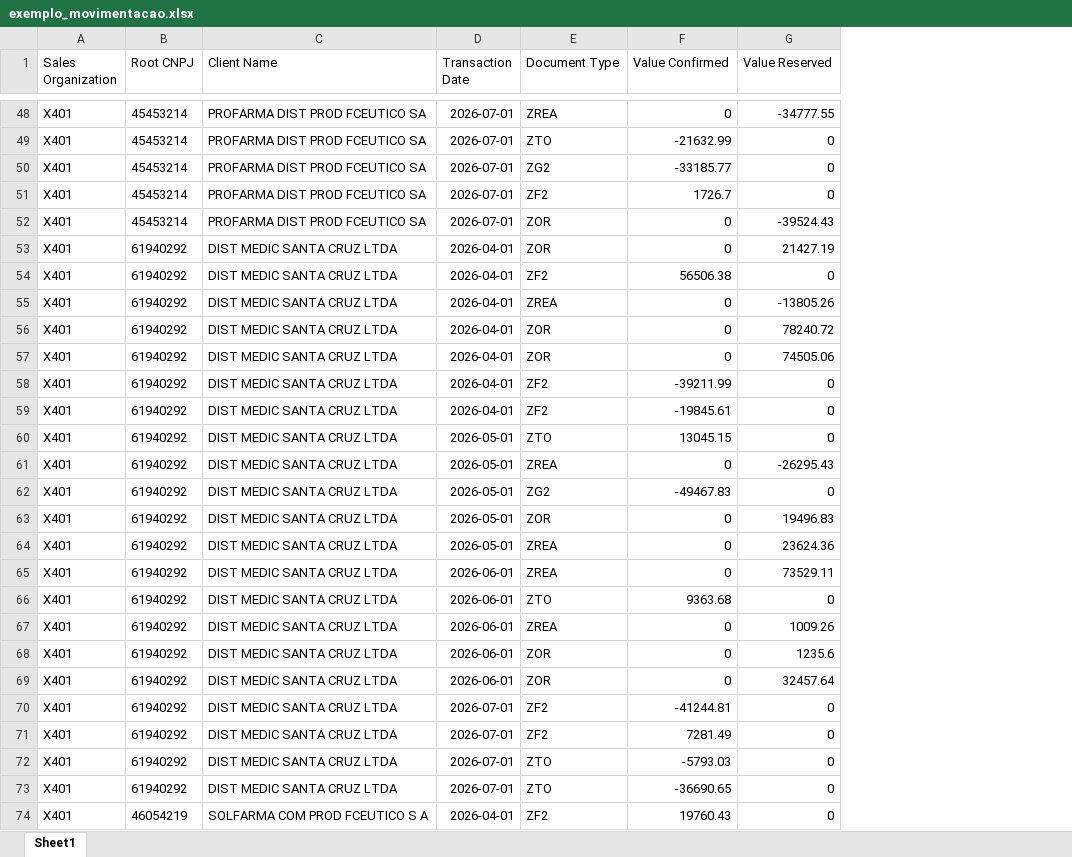
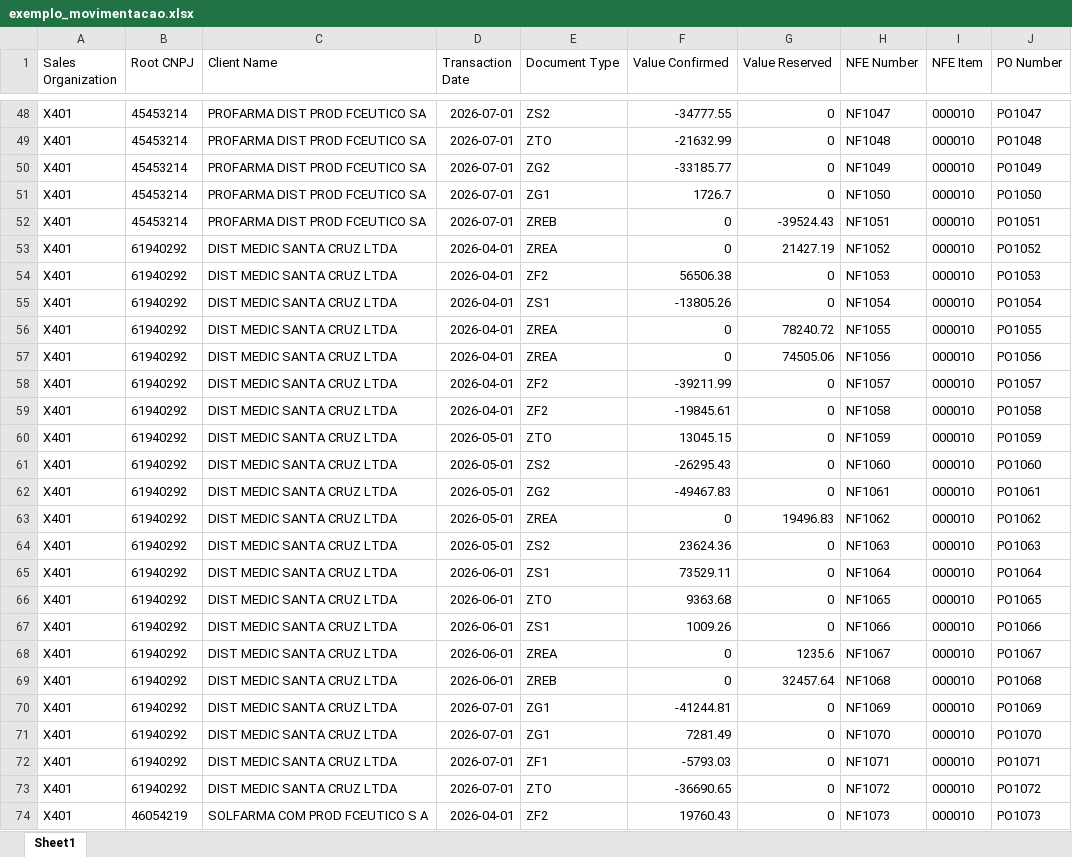
Before and after one commit to fillolpauferro-web/Fillol, an Excel workbook: movimentacao_consolidada/sample_data/exemplo_movimentacao.xlsx, sheet Sheet1, drawn as a sheet; only a part is shown, gaps mark what is left out; values as stored, in another font and other column widths than the file's, no borders; the diff covers the shown part only; the diff names each change by its address in the sheet, - before the commit and + after, or states it on an @@ line.

```diff
--- a/movimentacao_consolidada/sample_data/exemplo_movimentacao.xlsx (sheet Sheet1)
+++ b/movimentacao_consolidada/sample_data/exemplo_movimentacao.xlsx (sheet Sheet1)
+column H (NFE Number), rows 48-74: NF1047 | NF1048 | NF1049 | NF1050 | NF1051 | NF1052 | NF1053 | NF1054 | NF1055 | NF1056 | NF1057 | NF1058 | NF1059 | NF1060 | NF1061 | NF1062 | NF1063 | NF1064 | NF1065 | NF1066 | NF1067 | NF1068 | NF1069 | NF1070 | NF1071 | NF1072 | NF1073
+column I (NFE Item), rows 48-74: all 000010
+column J (PO Number), rows 48-74: PO1047 | PO1048 | PO1049 | PO1050 | PO1051 | PO1052 | PO1053 | PO1054 | PO1055 | PO1056 | PO1057 | PO1058 | PO1059 | PO1060 | PO1061 | PO1062 | PO1063 | PO1064 | PO1065 | PO1066 | PO1067 | PO1068 | PO1069 | PO1070 | PO1071 | PO1072 | PO1073
-E48 (Document Type): ZREA
+E48 (Document Type): ZS2
-F48 (Value Confirmed): 0
+F48 (Value Confirmed): -34777.55
-G48 (Value Reserved): -34777.55
+G48 (Value Reserved): 0
-E51 (Document Type): ZF2
+E51 (Document Type): ZG1
-E52 (Document Type): ZOR
+E52 (Document Type): ZREB
-E53 (Document Type): ZOR
+E53 (Document Type): ZREA
-E55 (Document Type): ZREA
+E55 (Document Type): ZS1
-F55 (Value Confirmed): 0
+F55 (Value Confirmed): -13805.26
-G55 (Value Reserved): -13805.26
+G55 (Value Reserved): 0
-E56:E57 (Document Type): ZOR
+E56:E57 (Document Type): ZREA
-E61 (Document Type): ZREA
+E61 (Document Type): ZS2
-F61 (Value Confirmed): 0
+F61 (Value Confirmed): -26295.43
-G61 (Value Reserved): -26295.43
+G61 (Value Reserved): 0
-E63 (Document Type): ZOR
+E63 (Document Type): ZREA
-E64 (Document Type): ZREA
+E64 (Document Type): ZS2
-F64 (Value Confirmed): 0
+F64 (Value Confirmed): 23624.36
-G64 (Value Reserved): 23624.36
+G64 (Value Reserved): 0
-E65 (Document Type): ZREA
+E65 (Document Type): ZS1
-F65 (Value Confirmed): 0
+F65 (Value Confirmed): 73529.11
-G65 (Value Reserved): 73529.11
+G65 (Value Reserved): 0
-E67 (Document Type): ZREA
+E67 (Document Type): ZS1
-F67 (Value Confirmed): 0
+F67 (Value Confirmed): 1009.26
-G67 (Value Reserved): 1009.26
+G67 (Value Reserved): 0
-E68 (Document Type): ZOR
+E68 (Document Type): ZREA
-E69 (Document Type): ZOR
+E69 (Document Type): ZREB
-E70:E71 (Document Type): ZF2
+E70:E71 (Document Type): ZG1
-E72 (Document Type): ZTO
+E72 (Document Type): ZF1
```
Also changed, not shown: 3 added rows, 3 removed rows and 130 edited cells elsewhere in this sheet, 7 other files.
